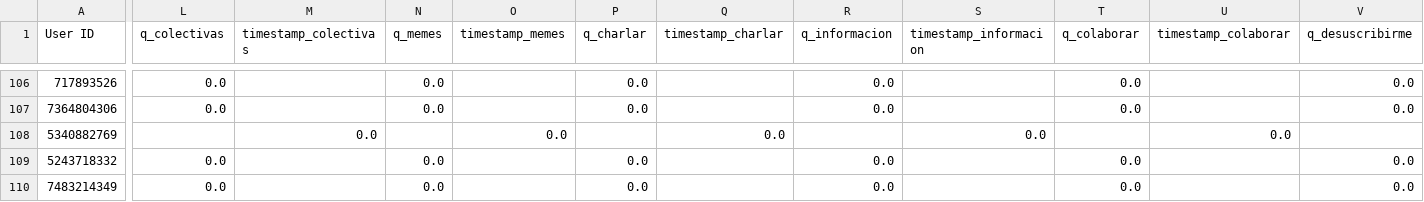
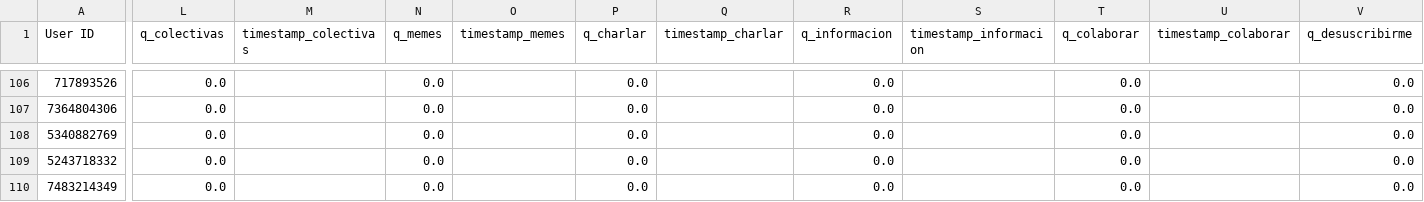
Before and after one commit to marajadesantelmo/deltix, a CSV file: user_experience.csv, drawn as a sheet; only a part is shown, gaps mark what is left out; the diff covers the shown part only; the diff names each change by its address in the sheet, - before the commit and + after, or states it on an @@ line.

```diff
--- a/user_experience.csv
+++ b/user_experience.csv
-L108 (q_colectivas): (empty)
+L108 (q_colectivas): 0.0
-M108 (timestamp_colectivas): 0.0
+M108 (timestamp_colectivas): (empty)
-N108 (q_memes): (empty)
+N108 (q_memes): 0.0
-O108 (timestamp_memes): 0.0
+O108 (timestamp_memes): (empty)
-P108 (q_charlar): (empty)
+P108 (q_charlar): 0.0
-Q108 (timestamp_charlar): 0.0
+Q108 (timestamp_charlar): (empty)
-R108 (q_informacion): (empty)
+R108 (q_informacion): 0.0
-S108 (timestamp_informacion): 0.0
+S108 (timestamp_informacion): (empty)
-T108 (q_colaborar): (empty)
+T108 (q_colaborar): 0.0
-U108 (timestamp_colaborar): 0.0
+U108 (timestamp_colaborar): (empty)
-V108 (q_desuscribirme): (empty)
+V108 (q_desuscribirme): 0.0
```
Also changed, not shown: 3 edited cells elsewhere in this file, 1 other file.
